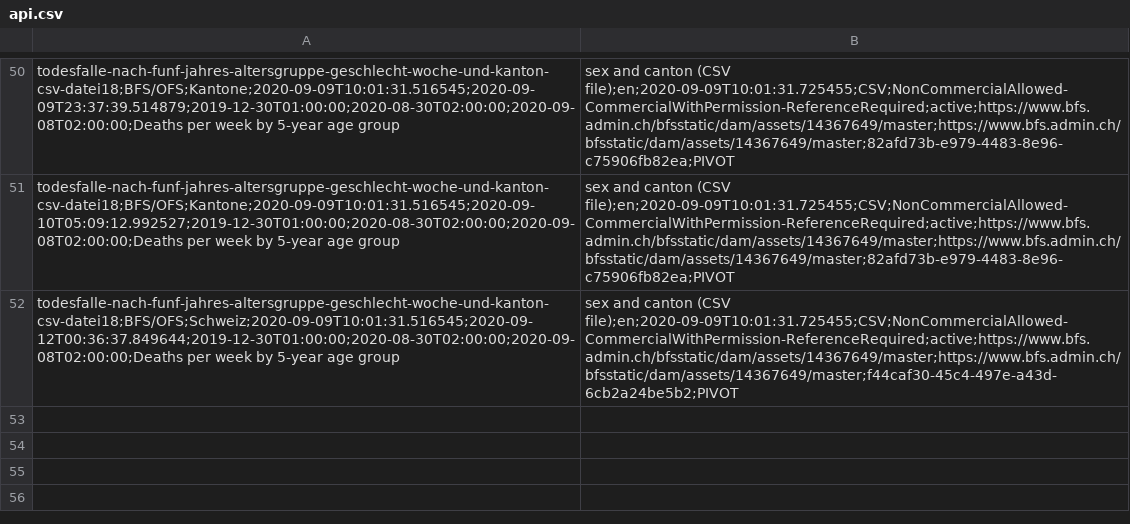
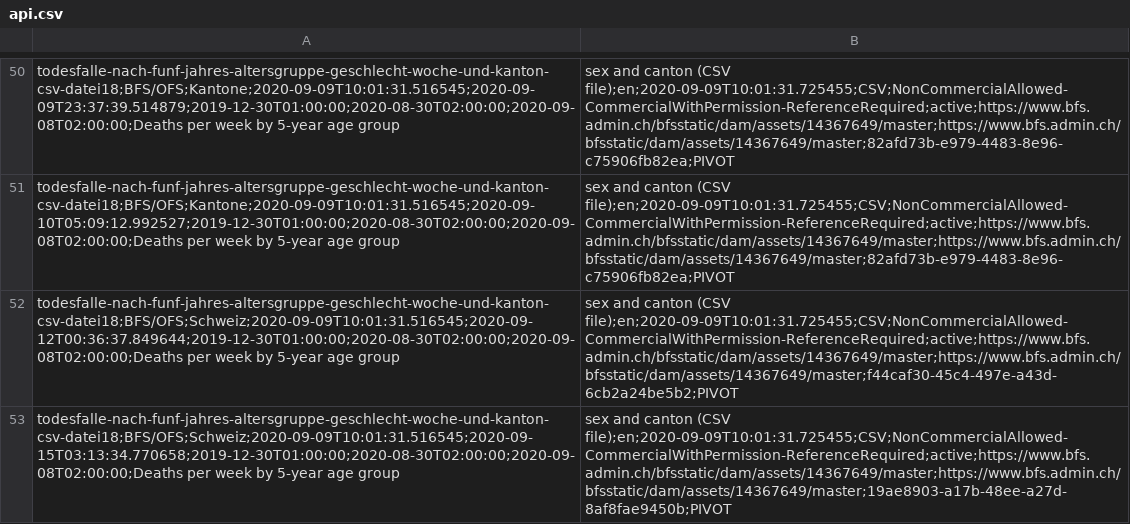
Before and after one commit to norman-ds/momo, a CSV file: data/api.csv, drawn as a sheet; only a part is shown, gaps mark what is left out.

```diff
--- a/data/api.csv
+++ b/data/api.csv
@@ -52 +52,2 @@ todesfalle-nach-funf-jahres-altersgruppe-geschlecht-woche-und-kanton-csv-datei18
 todesfalle-nach-funf-jahres-altersgruppe-geschlecht-woche-und-kanton-csv-datei18;BFS/OFS;Schweiz;2020-09-09T10:01:31.516545;2020-09-12T00:36:37.849644;2019-12-30T01:00:00;2020-08-30T02:00:00;2020-09-08T02:00:00;Deaths per week by 5-year age group, sex and canton (CSV file);en;2020-09-09T10:01:31.725455;CSV;NonCommercialAllowed-CommercialWithPermission-ReferenceRequired;active;https://www.bfs.admin.ch/bfsstatic/dam/assets/14367649/master;https://www.bfs.admin.ch/bfsstatic/dam/assets/14367649/master;f44caf30-45c4-497e-a43d-6cb2a24be5b2;PIVOT
+todesfalle-nach-funf-jahres-altersgruppe-geschlecht-woche-und-kanton-csv-datei18;BFS/OFS;Schweiz;2020-09-09T10:01:31.516545;2020-09-15T03:13:34.770658;2019-12-30T01:00:00;2020-08-30T02:00:00;2020-09-08T02:00:00;Deaths per week by 5-year age group, sex and canton (CSV file);en;2020-09-09T10:01:31.725455;CSV;NonCommercialAllowed-CommercialWithPermission-ReferenceRequired;active;https://www.bfs.admin.ch/bfsstatic/dam/assets/14367649/master;https://www.bfs.admin.ch/bfsstatic/dam/assets/14367649/master;19ae8903-a17b-48ee-a27d-8af8fae9450b;PIVOT
```
Also changed, not shown: data/log.csv.
